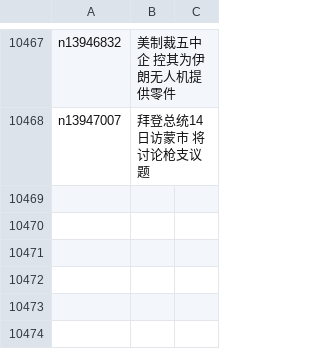
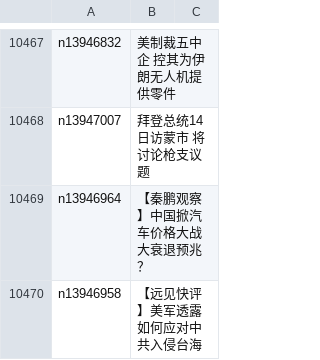
Before and after one commit to epic-marker/epoch-news, a CSV file: indexes/ncid1078159.csv, drawn as a sheet; only a part is shown, gaps mark what is left out.

```diff
--- a/indexes/ncid1078159.csv
+++ b/indexes/ncid1078159.csv
@@ -10468 +10468,3 @@ n13946832,美制裁五中企 控其为伊朗无人机提供零件
 n13947007,拜登总统14日访蒙市 将讨论枪支议题
+n13946964,【秦鹏观察】中国掀汽车价格大战 大衰退预兆？
+n13946958,【远见快评】美军透露如何应对中共入侵台海
```
Also changed, not shown: indexes/ncid1078158.csv, indexes/ncid1078160.csv, 42 other files.
